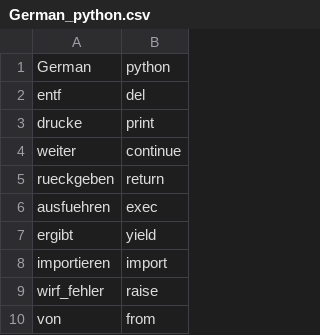
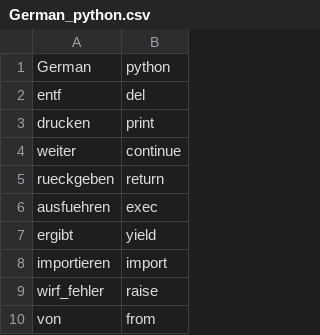
Before and after one commit to yoshinodev/langplusplus, a CSV file: translations/German_python.csv, drawn as a sheet; only a part is shown.

Commit message:
Update German_python.csv
fixed a typo

```diff
--- a/translations/German_python.csv
+++ b/translations/German_python.csv
@@ -2,3 +2,3 @@ German,python
 entf,del
-drucke,print
+drucken,print
 weiter,continue
```
